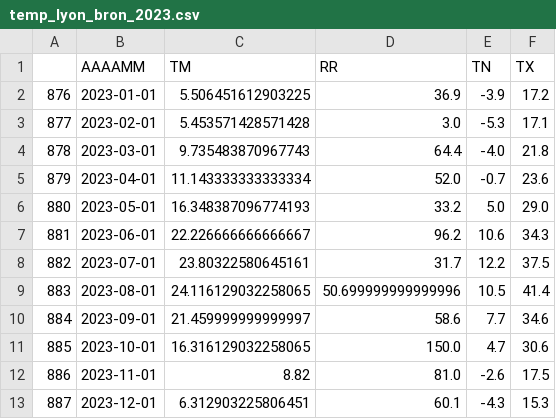
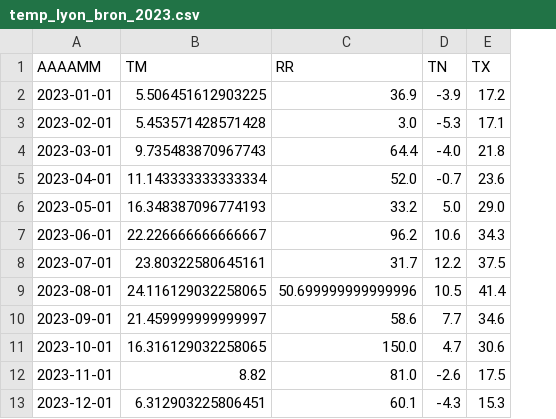
Before and after one commit to Tanguy-Pledel/Bootcamp_Series_Temporelles, a CSV file: temp_lyon_bron_2023.csv, drawn as a sheet; the diff names each change by its address in the sheet, - before the commit and + after, or states it on an @@ line.

```diff
--- a/temp_lyon_bron_2023.csv
+++ b/temp_lyon_bron_2023.csv
-column A, rows 2-13: 876 | 877 | 878 | 879 | 880 | 881 | 882 | 883 | 884 | 885 | 886 | 887
```
Also changed, not shown: temp_lyon_bron_1950_2022.csv.
